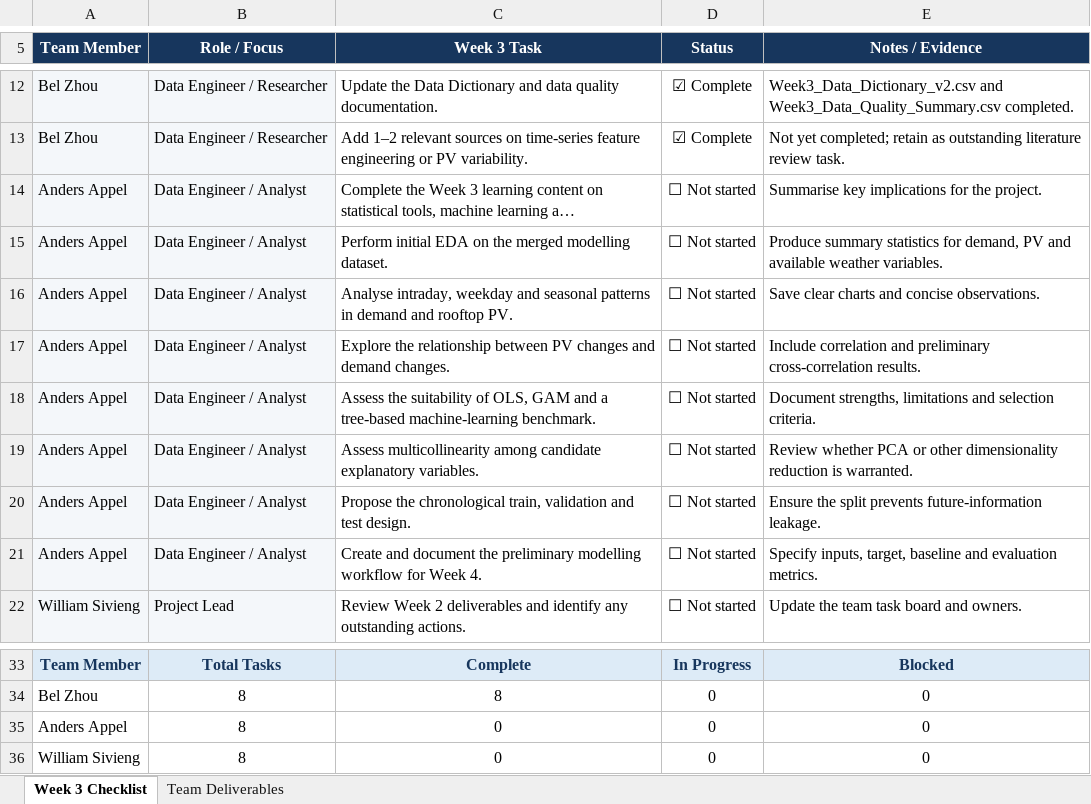
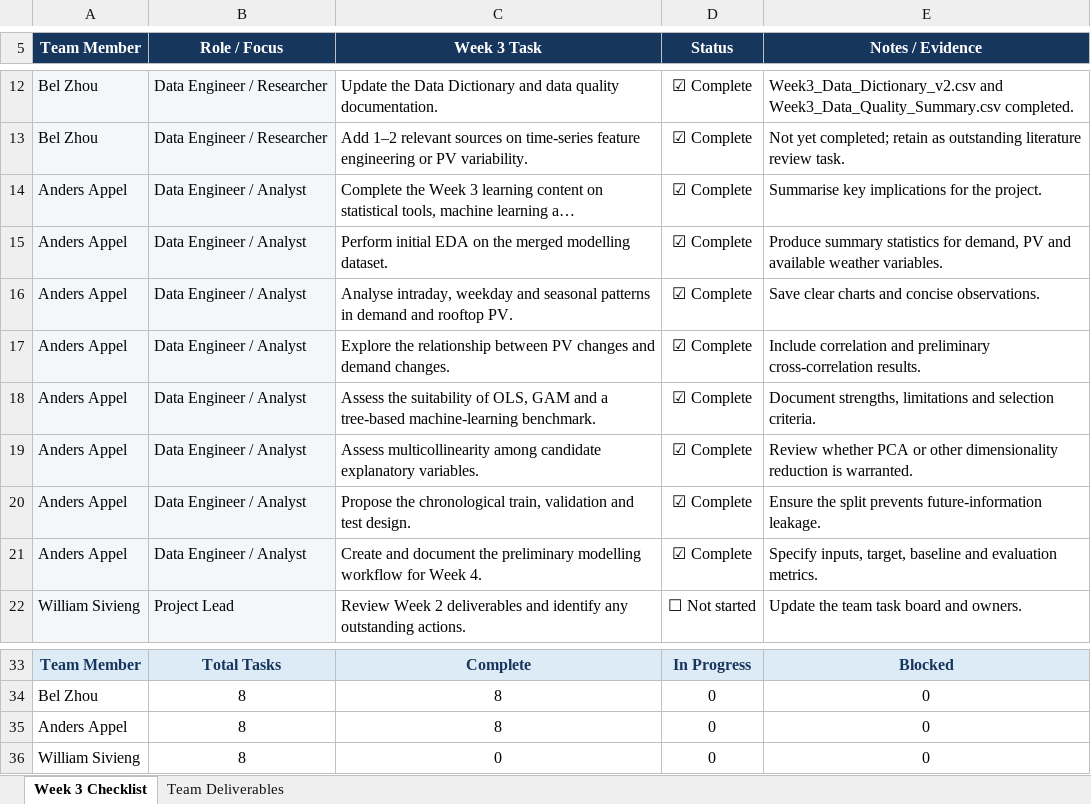
Before and after one commit to Bel912/ZZSC9020-Data-Science-Project-Group-D, an Excel workbook: checklists/Group_D_Week_3_Checklist_Updated.xlsx, sheet Week 3 Checklist, drawn as a sheet; only a part is shown, gaps mark what is left out; long unchanged cells end in …; values as stored, in another font and other column widths than the file's, no borders; conditional formats and table styles not drawn; the diff names each change by its address in the sheet, - before the commit and + after, or states it on an @@ line.

```diff
--- a/checklists/Group_D_Week_3_Checklist_Updated.xlsx (sheet Week 3 Checklist)
+++ b/checklists/Group_D_Week_3_Checklist_Updated.xlsx (sheet Week 3 Checklist)
-D14:D21 (Status): ☐ Not started
+D14:D21 (Status): ☑ Complete
-C35 (Week 3 Task): 0
+C35 (Week 3 Task): 8
```
Also changed, not shown: checklists/Group_D_Week_4_Checklist.xlsx, 14 other files.
